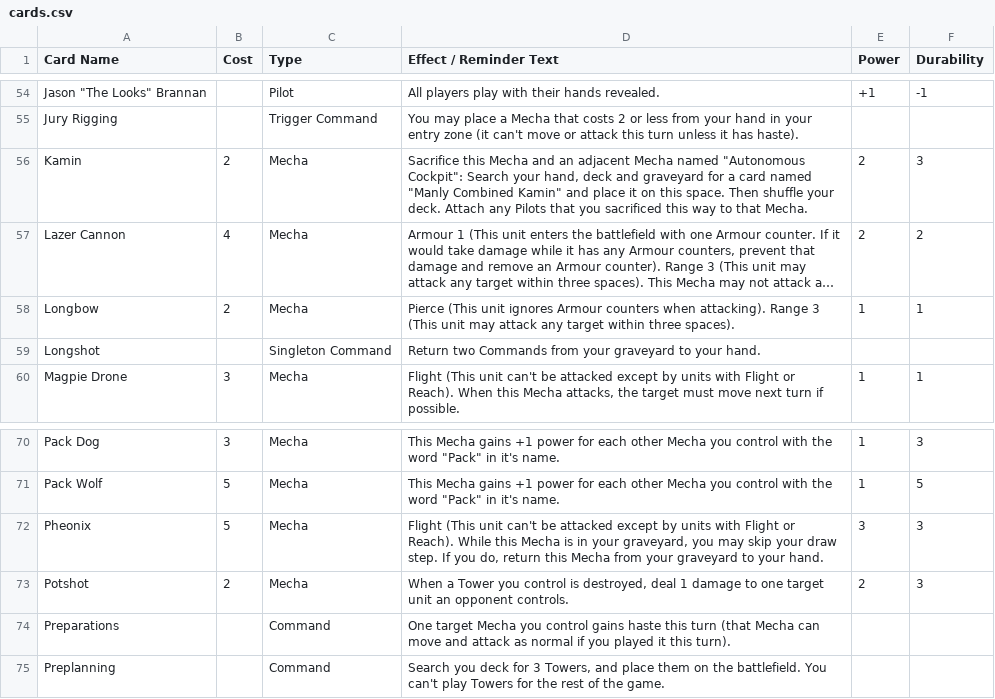
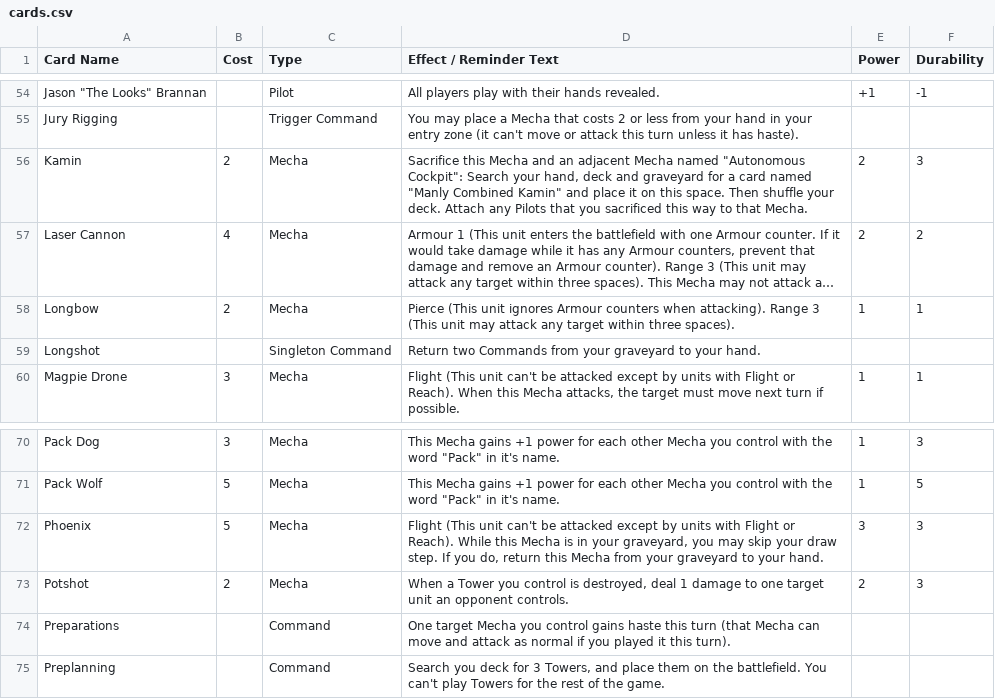
Before and after one commit to krgamestudios/mechaimmensewarfare.com, a CSV file: public_html/src/cards.csv, drawn as a sheet; only a part is shown, gaps mark what is left out; long unchanged cells end in …; the diff names each change by its address in the sheet, - before the commit and + after, or states it on an @@ line.

Commit message:
spelling is hard

```diff
--- a/public_html/src/cards.csv
+++ b/public_html/src/cards.csv
-A57 (Card Name): Lazer Cannon
+A57 (Card Name): Laser Cannon
-A72 (Card Name): Pheonix
+A72 (Card Name): Phoenix
```
